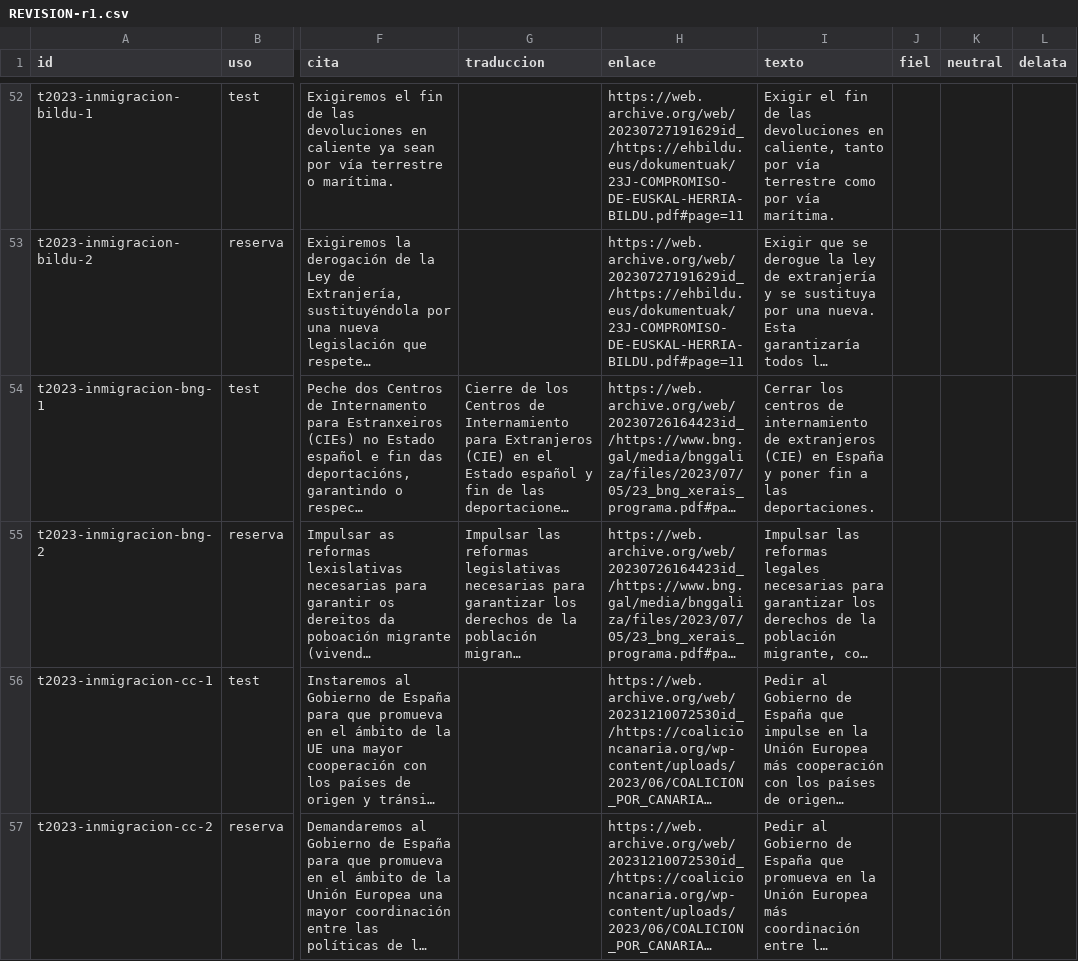
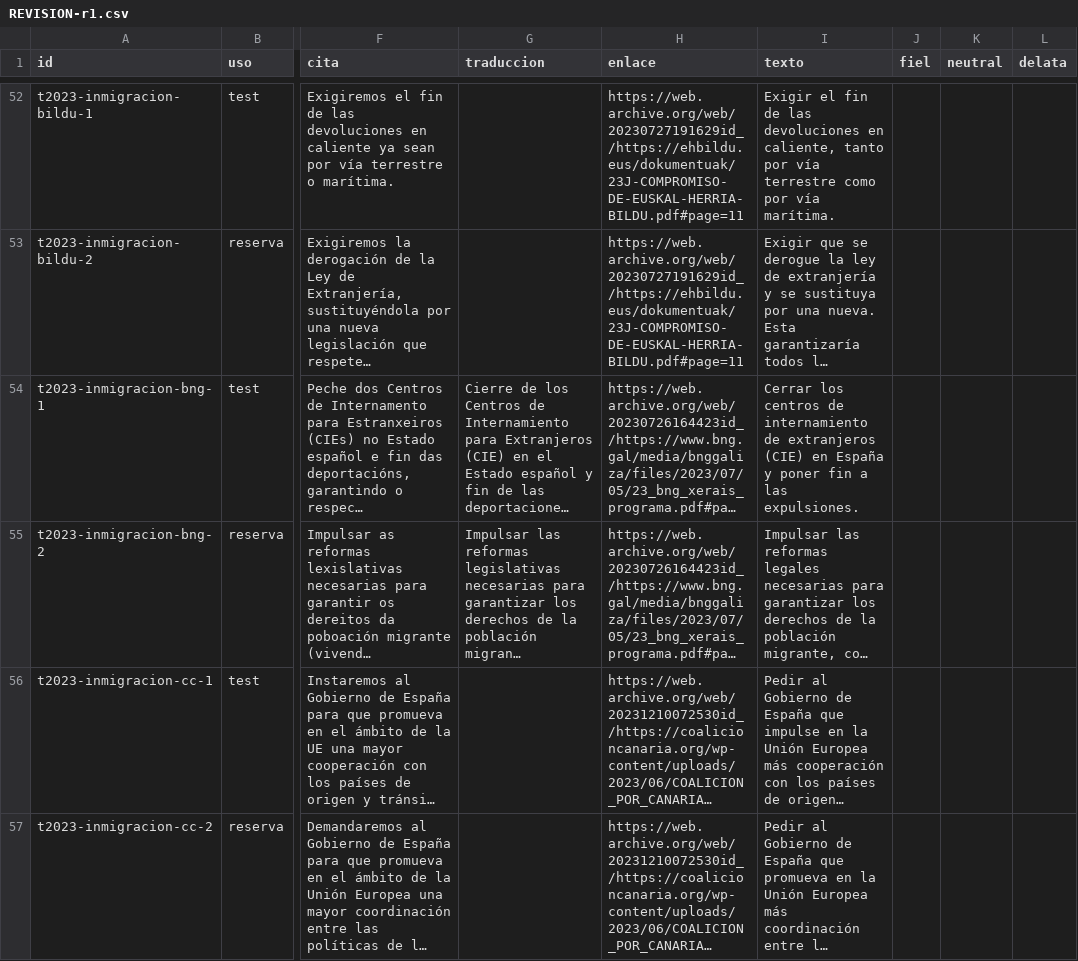
Before and after one commit to carlosgodoy888/nosequevotar, a CSV file: datos/banco/REVISION-r1.csv, drawn as a sheet; only a part is shown, gaps mark what is left out; long unchanged cells end in …; the diff covers the shown part only; the diff names each change by its address in the sheet, - before the commit and + after, or states it on an @@ line.

Commit message:
Banco 2023: revisión de neutralidad con agentes y tercera pasada
Prueba de adivinar con 9 perfiles y revisión de neutralidad con 3 revisores en datos/banco/ia/.

Tarjetas corregidas; aprobar.mjs avisa si una reserva rompe el equilibrio del tema.

```diff
--- a/datos/banco/REVISION-r1.csv
+++ b/datos/banco/REVISION-r1.csv
-I54 (texto): …a las deportaciones.
+I54 (texto): …a las expulsiones.
```
Also changed, not shown: 16 edited cells elsewhere in this file, datos/banco/REVISION-r2.csv, 8 other files.
